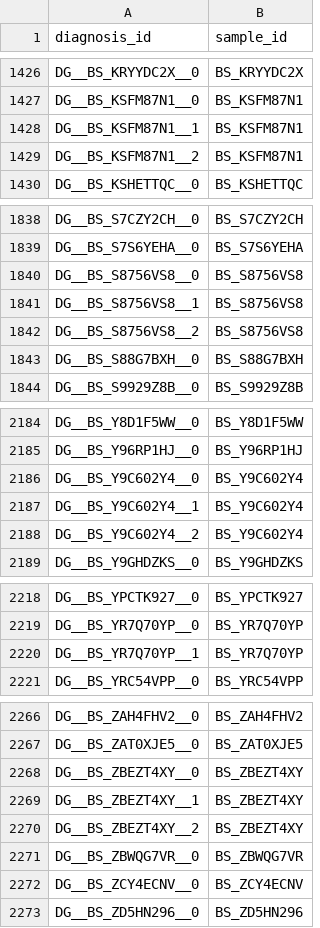
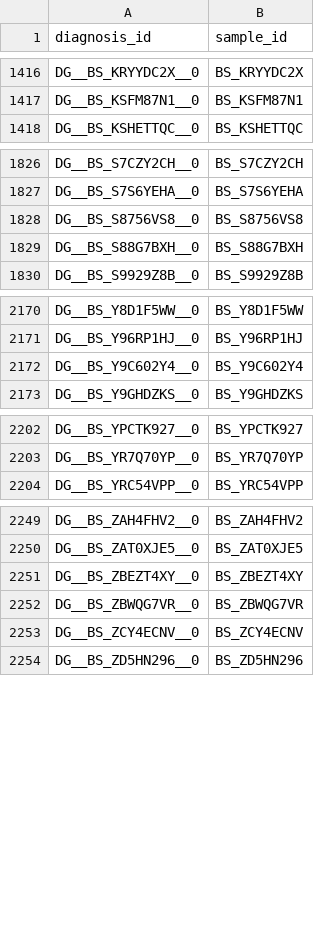
Before and after one commit to d3b-center/d3b-cds-manifest-prep, a CSV file: data/submission_packet/diagnosis_sample_mapping.csv, drawn as a sheet; only a part is shown, gaps mark what is left out; the diff covers the shown part only; the diff names each change by its address in the sheet, - before the commit and + after, or states it on an @@ line.

```diff
--- a/data/submission_packet/diagnosis_sample_mapping.csv
+++ b/data/submission_packet/diagnosis_sample_mapping.csv
-row 1428: DG__BS_KSFM87N1__1 | BS_KSFM87N1
-row 1429: DG__BS_KSFM87N1__2 | BS_KSFM87N1
-row 1841: DG__BS_S8756VS8__1 | BS_S8756VS8
-row 1842: DG__BS_S8756VS8__2 | BS_S8756VS8
-row 2187: DG__BS_Y9C602Y4__1 | BS_Y9C602Y4
-row 2188: DG__BS_Y9C602Y4__2 | BS_Y9C602Y4
-row 2220: DG__BS_YR7Q70YP__1 | BS_YR7Q70YP
-row 2269: DG__BS_ZBEZT4XY__1 | BS_ZBEZT4XY
-row 2270: DG__BS_ZBEZT4XY__2 | BS_ZBEZT4XY
```
Also changed, not shown: 10 removed rows elsewhere in this file, data/submission_packet/diagnosis.csv.
